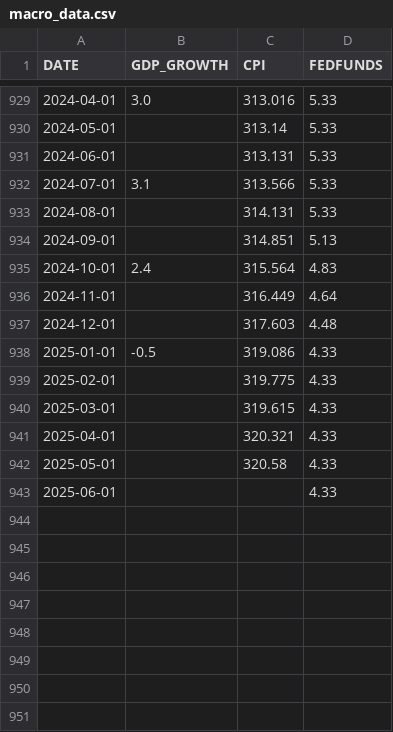
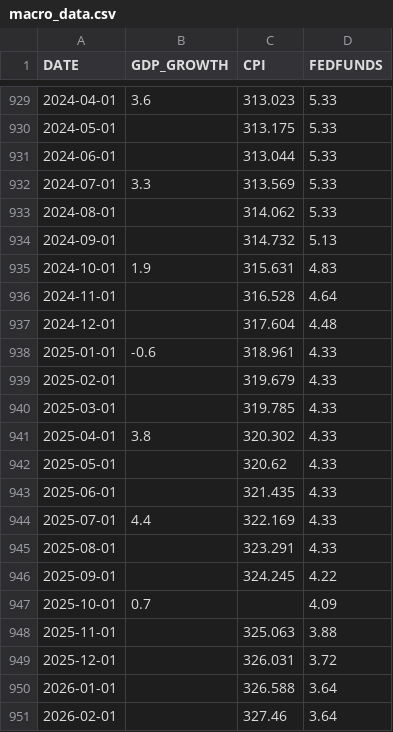
Before and after one commit to YohannesTH/pca-for-yield-curve-decomposition, a CSV file: macro_data.csv, drawn as a sheet; only a part is shown, gaps mark what is left out; the diff covers the shown part only.

```diff
--- a/macro_data.csv
+++ b/macro_data.csv
@@ -929,15 +929,23 @@ DATE,GDP_GROWTH,CPI,FEDFUNDS
-2024-04-01,3.0,313.016,5.33
-2024-05-01,,313.14,5.33
-2024-06-01,,313.131,5.33
-2024-07-01,3.1,313.566,5.33
-2024-08-01,,314.131,5.33
-2024-09-01,,314.851,5.13
-2024-10-01,2.4,315.564,4.83
-2024-11-01,,316.449,4.64
-2024-12-01,,317.603,4.48
-2025-01-01,-0.5,319.086,4.33
-2025-02-01,,319.775,4.33
-2025-03-01,,319.615,4.33
-2025-04-01,,320.321,4.33
-2025-05-01,,320.58,4.33
-2025-06-01,,,4.33
+2024-04-01,3.6,313.023,5.33
+2024-05-01,,313.175,5.33
+2024-06-01,,313.044,5.33
+2024-07-01,3.3,313.569,5.33
+2024-08-01,,314.062,5.33
+2024-09-01,,314.732,5.13
+2024-10-01,1.9,315.631,4.83
+2024-11-01,,316.528,4.64
+2024-12-01,,317.604,4.48
+2025-01-01,-0.6,318.961,4.33
+2025-02-01,,319.679,4.33
+2025-03-01,,319.785,4.33
+2025-04-01,3.8,320.302,4.33
+2025-05-01,,320.62,4.33
+2025-06-01,,321.435,4.33
+2025-07-01,4.4,322.169,4.33
+2025-08-01,,323.291,4.33
+2025-09-01,,324.245,4.22
+2025-10-01,0.7,,4.09
+2025-11-01,,325.063,3.88
+2025-12-01,,326.031,3.72
+2026-01-01,,326.588,3.64
+2026-02-01,,327.46,3.64
```
Also changed, not shown: 55 edited cells elsewhere in this file, 13 other files.
